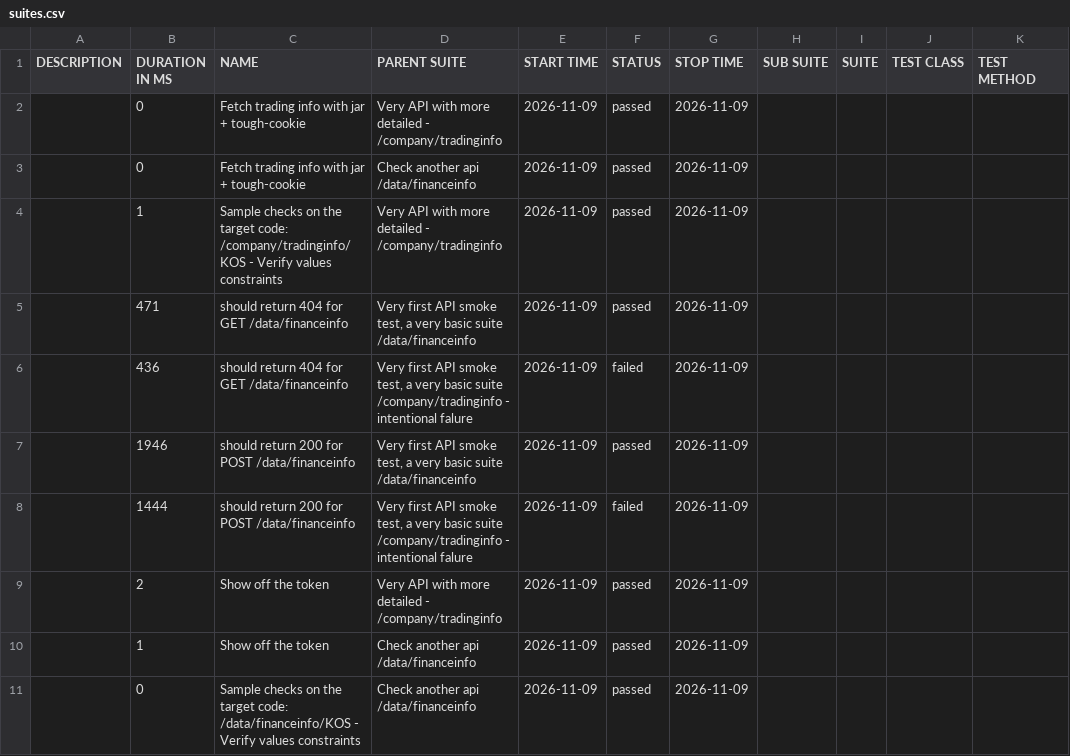
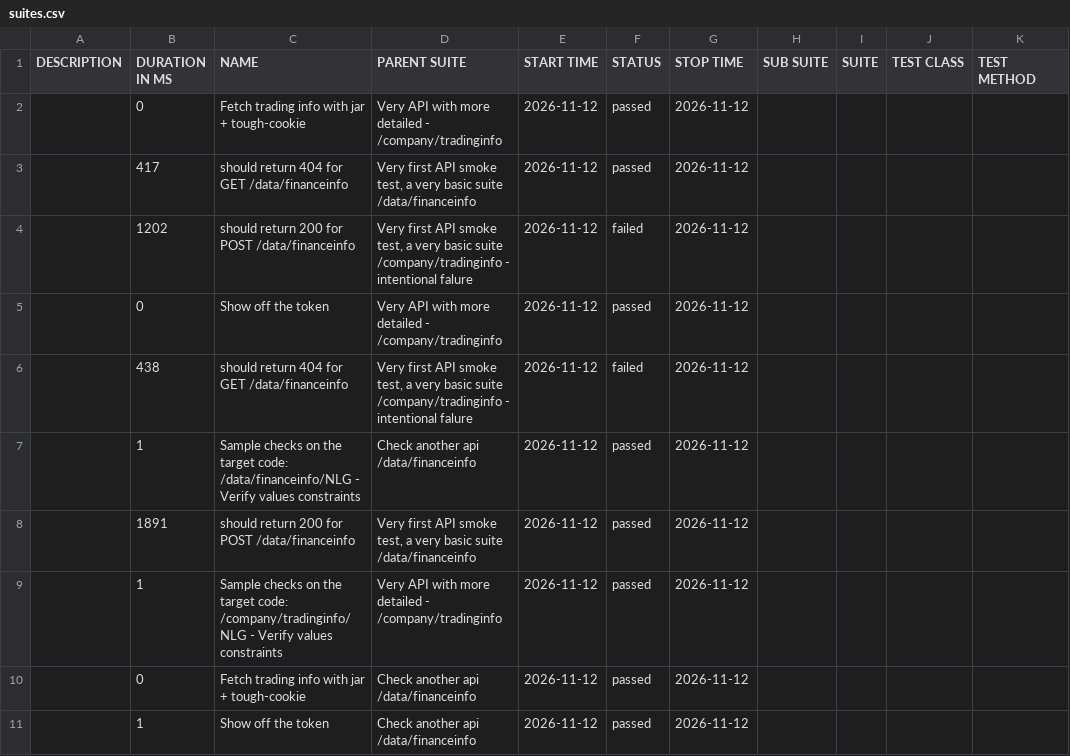
Before and after one commit to 11tdlong/repo11, a CSV file: tmp/allure-mocha/data/suites.csv, drawn as a sheet.

```diff
--- a/tmp/allure-mocha/data/suites.csv
+++ b/tmp/allure-mocha/data/suites.csv
@@ -1,11 +1,11 @@
 "DESCRIPTION","DURATION IN MS","NAME","PARENT SUITE","START TIME","STATUS","STOP TIME","SUB SUITE","SUITE","TEST CLASS","TEST METHOD"
-"","0","Fetch trading info with jar + tough-cookie","Very API with more detailed - /company/tradinginfo","2026-11-09","passed","2026-11-09","","","",""
-"","0","Fetch trading info with jar + tough-cookie","Check another api /data/financeinfo","2026-11-09","passed","2026-11-09","","","",""
-"","1","Sample checks on the target code: /company/tradinginfo/KOS - Verify values constraints","Very API with more detailed - /company/tradinginfo","2026-11-09","passed","2026-11-09","","","",""
-"","471","should return 404 for GET /data/financeinfo","Very first API smoke test, a very basic suite /data/financeinfo","2026-11-09","passed","2026-11-09","","","",""
-"","436","should return 404 for GET /data/financeinfo","Very first API smoke test, a very basic suite /company/tradinginfo - intentional falure","2026-11-09","failed","2026-11-09","","","",""
-"","1946","should return 200 for POST /data/financeinfo","Very first API smoke test, a very basic suite /data/financeinfo","2026-11-09","passed","2026-11-09","","","",""
-"","1444","should return 200 for POST /data/financeinfo","Very first API smoke test, a very basic suite /company/tradinginfo - intentional falure","2026-11-09","failed","2026-11-09","","","",""
-"","2","Show off the token","Very API with more detailed - /company/tradinginfo","2026-11-09","passed","2026-11-09","","","",""
-"","1","Show off the token","Check another api /data/financeinfo","2026-11-09","passed","2026-11-09","","","",""
-"","0","Sample checks on the target code: /data/financeinfo/KOS - Verify values constraints","Check another api /data/financeinfo","2026-11-09","passed","2026-11-09","","","",""
+"","0","Fetch trading info with jar + tough-cookie","Very API with more detailed - /company/tradinginfo","2026-11-12","passed","2026-11-12","","","",""
+"","417","should return 404 for GET /data/financeinfo","Very first API smoke test, a very basic suite /data/financeinfo","2026-11-12","passed","2026-11-12","","","",""
+"","1202","should return 200 for POST /data/financeinfo","Very first API smoke test, a very basic suite /company/tradinginfo - intentional falure","2026-11-12","failed","2026-11-12","","","",""
+"","0","Show off the token","Very API with more detailed - /company/tradinginfo","2026-11-12","passed","2026-11-12","","","",""
+"","438","should return 404 for GET /data/financeinfo","Very first API smoke test, a very basic suite /company/tradinginfo - intentional falure","2026-11-12","failed","2026-11-12","","","",""
+"","1","Sample checks on the target code: /data/financeinfo/NLG - Verify values constraints","Check another api /data/financeinfo","2026-11-12","passed","2026-11-12","","","",""
+"","1891","should return 200 for POST /data/financeinfo","Very first API smoke test, a very basic suite /data/financeinfo","2026-11-12","passed","2026-11-12","","","",""
+"","1","Sample checks on the target code: /company/tradinginfo/NLG - Verify values constraints","Very API with more detailed - /company/tradinginfo","2026-11-12","passed","2026-11-12","","","",""
+"","0","Fetch trading info with jar + tough-cookie","Check another api /data/financeinfo","2026-11-12","passed","2026-11-12","","","",""
+"","1","Show off the token","Check another api /data/financeinfo","2026-11-12","passed","2026-11-12","","","",""
```
Also changed, not shown: 37 other files.
